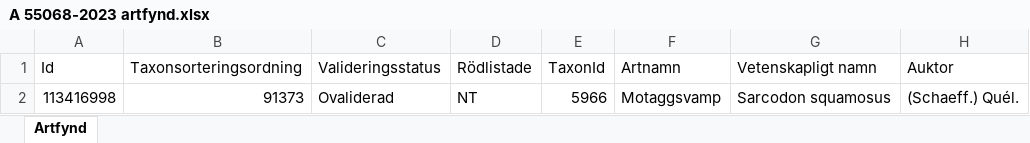
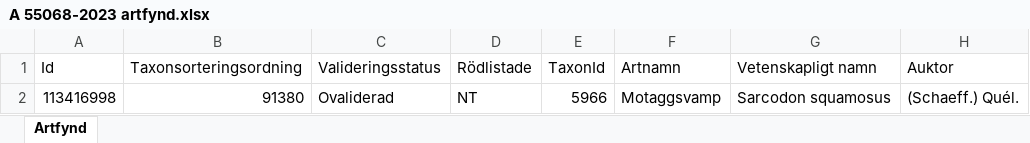
Before and after one commit to klasma/Logging_1761, an Excel workbook: artfynd/A 55068-2023 artfynd.xlsx, sheet Artfynd, drawn as a sheet; only a part is shown; values as stored, in another font and other column widths than the file's, no borders; the diff names each change by its address in the sheet, - before the commit and + after, or states it on an @@ line.

```diff
--- a/artfynd/A 55068-2023 artfynd.xlsx (sheet Artfynd)
+++ b/artfynd/A 55068-2023 artfynd.xlsx (sheet Artfynd)
-B2 (Taxonsorteringsordning): 91373
+B2 (Taxonsorteringsordning): 91380
```
Also changed, not shown: artfynd/A 24616-2022 artfynd.xlsx, artfynd/A 24618-2022 artfynd.xlsx, 20 other files.
